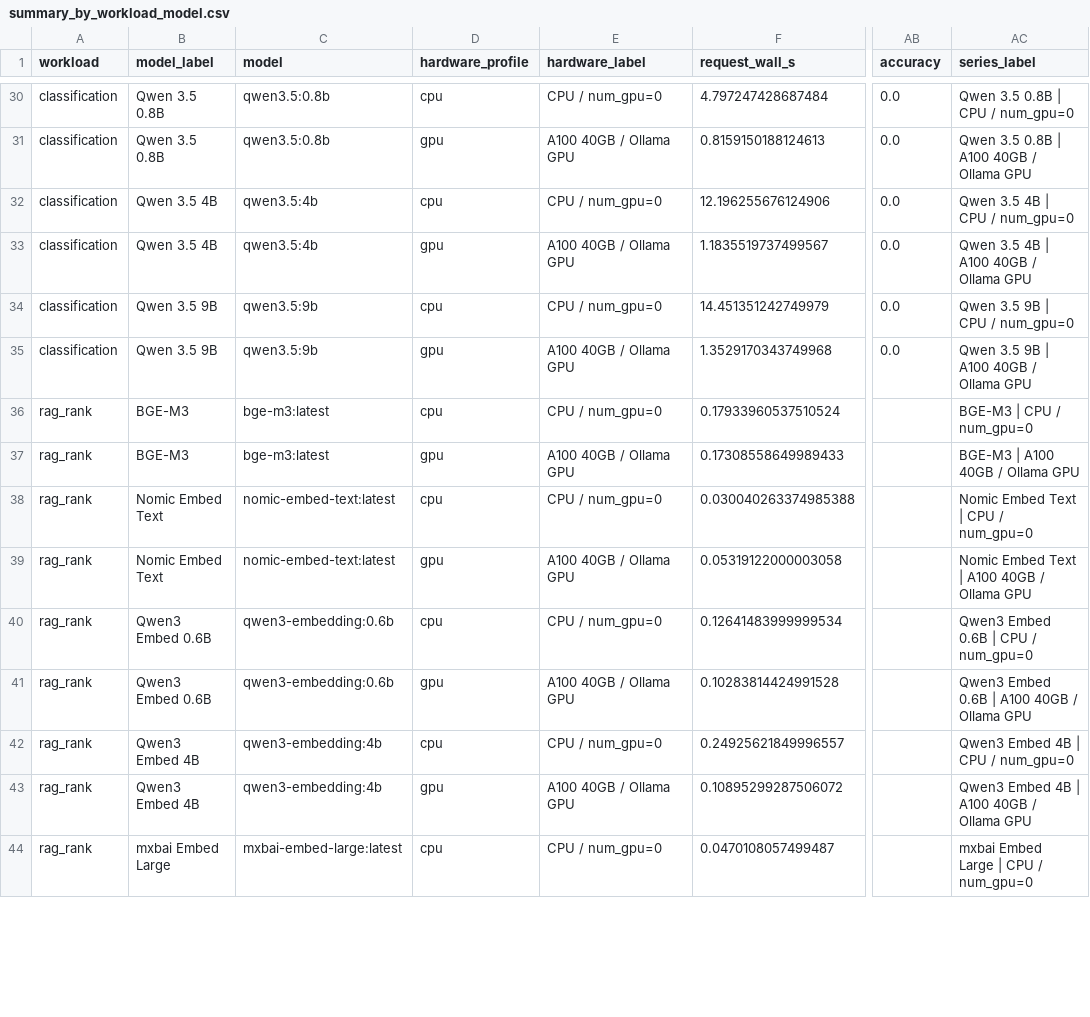
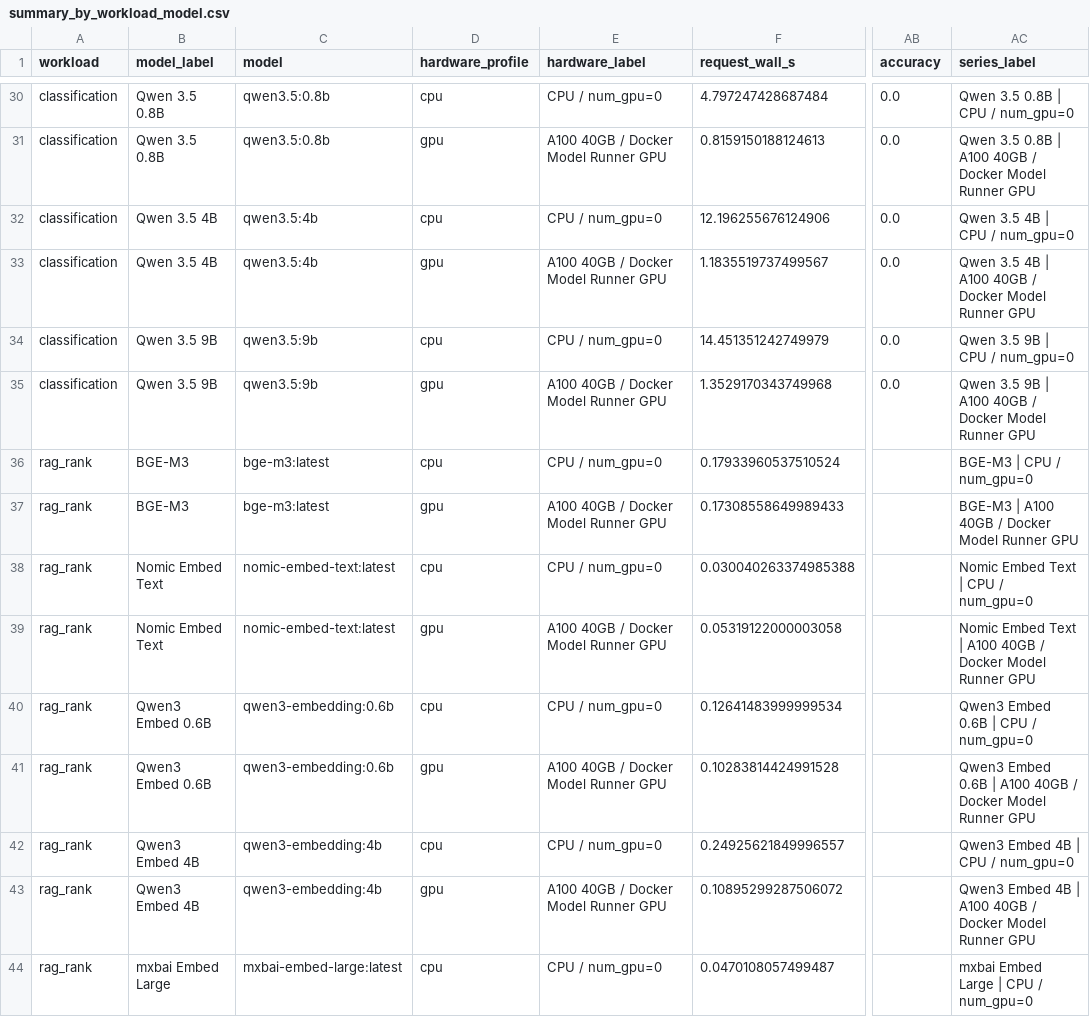
Before and after one commit to shivaylamba/pycon-2026-poster, a CSV file: remote_results/lightning_a100_combined_all_models/figures/summary_by_workload_model.csv, drawn as a sheet; only a part is shown, gaps mark what is left out; the diff covers the shown part only; the diff names each change by its address in the sheet, - before the commit and + after, or states it on an @@ line.

```diff
--- a/remote_results/lightning_a100_combined_all_models/figures/summary_by_workload_model.csv
+++ b/remote_results/lightning_a100_combined_all_models/figures/summary_by_workload_model.csv
-E31 (hardware_label): A100 40GB / Ollama GPU
+E31 (hardware_label): A100 40GB / Docker Model Runner GPU
-AC31 (series_label): Qwen 3.5 0.8B | A100 40GB / Ollama GPU
+AC31 (series_label): Qwen 3.5 0.8B | A100 40GB / Docker Model Runner GPU
-E33 (hardware_label): A100 40GB / Ollama GPU
+E33 (hardware_label): A100 40GB / Docker Model Runner GPU
-AC33 (series_label): Qwen 3.5 4B | A100 40GB / Ollama GPU
+AC33 (series_label): Qwen 3.5 4B | A100 40GB / Docker Model Runner GPU
-E35 (hardware_label): A100 40GB / Ollama GPU
+E35 (hardware_label): A100 40GB / Docker Model Runner GPU
-AC35 (series_label): Qwen 3.5 9B | A100 40GB / Ollama GPU
+AC35 (series_label): Qwen 3.5 9B | A100 40GB / Docker Model Runner GPU
-E37 (hardware_label): A100 40GB / Ollama GPU
+E37 (hardware_label): A100 40GB / Docker Model Runner GPU
-AC37 (series_label): BGE-M3 | A100 40GB / Ollama GPU
+AC37 (series_label): BGE-M3 | A100 40GB / Docker Model Runner GPU
-E39 (hardware_label): A100 40GB / Ollama GPU
+E39 (hardware_label): A100 40GB / Docker Model Runner GPU
-AC39 (series_label): …40GB / Ollama GPU
+AC39 (series_label): …40GB / Docker Model Runner GPU
-E41 (hardware_label): A100 40GB / Ollama GPU
+E41 (hardware_label): A100 40GB / Docker Model Runner GPU
-AC41 (series_label): …40GB / Ollama GPU
+AC41 (series_label): …40GB / Docker Model Runner GPU
-E43 (hardware_label): A100 40GB / Ollama GPU
+E43 (hardware_label): A100 40GB / Docker Model Runner GPU
-AC43 (series_label): …40GB / Ollama GPU
+AC43 (series_label): …40GB / Docker Model Runner GPU
```
Also changed, not shown: 42 edited cells elsewhere in this file, remote_results/lightning_a100_mixed_families_full/figures/summary_by_workload_model.csv, remote_results/lightning_a100_mixed_families_full/metrics.csv, 35 other files.
